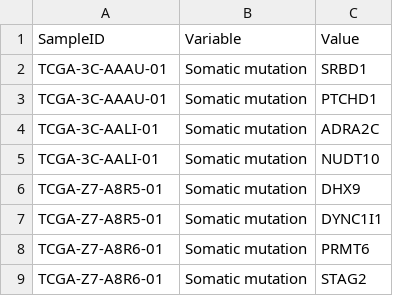
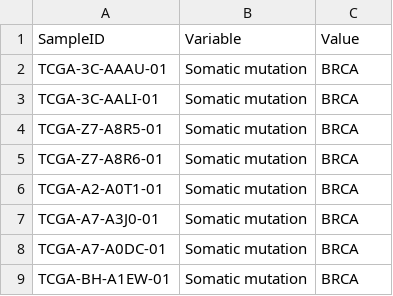
Before and after one commit to srp33/WishBuilder, a TSV file: TCGA_BreastCancer_CNV/test_metadata.tsv, drawn as a sheet.

Commit message:
Updated Test Files

```diff
--- a/TCGA_BreastCancer_CNV/test_metadata.tsv
+++ b/TCGA_BreastCancer_CNV/test_metadata.tsv
@@ -1,9 +1,9 @@
 SampleID	Variable	Value
-TCGA-3C-AAAU-01	Somatic mutation	SRBD1
-TCGA-3C-AAAU-01	Somatic mutation	PTCHD1
-TCGA-3C-AALI-01	Somatic mutation	ADRA2C
-TCGA-3C-AALI-01	Somatic mutation	NUDT10
-TCGA-Z7-A8R5-01	Somatic mutation	DHX9
-TCGA-Z7-A8R5-01	Somatic mutation	DYNC1I1
-TCGA-Z7-A8R6-01	Somatic mutation	PRMT6
-TCGA-Z7-A8R6-01	Somatic mutation	STAG2
+TCGA-3C-AAAU-01	Somatic mutation	BRCA
+TCGA-3C-AALI-01	Somatic mutation	BRCA
+TCGA-Z7-A8R5-01	Somatic mutation	BRCA
+TCGA-Z7-A8R6-01	Somatic mutation	BRCA
+TCGA-A2-A0T1-01	Somatic mutation	BRCA
+TCGA-A7-A3J0-01	Somatic mutation	BRCA
+TCGA-A7-A0DC-01	Somatic mutation	BRCA
+TCGA-BH-A1EW-01	Somatic mutation	BRCA
```
Also changed, not shown: 7 other files.
